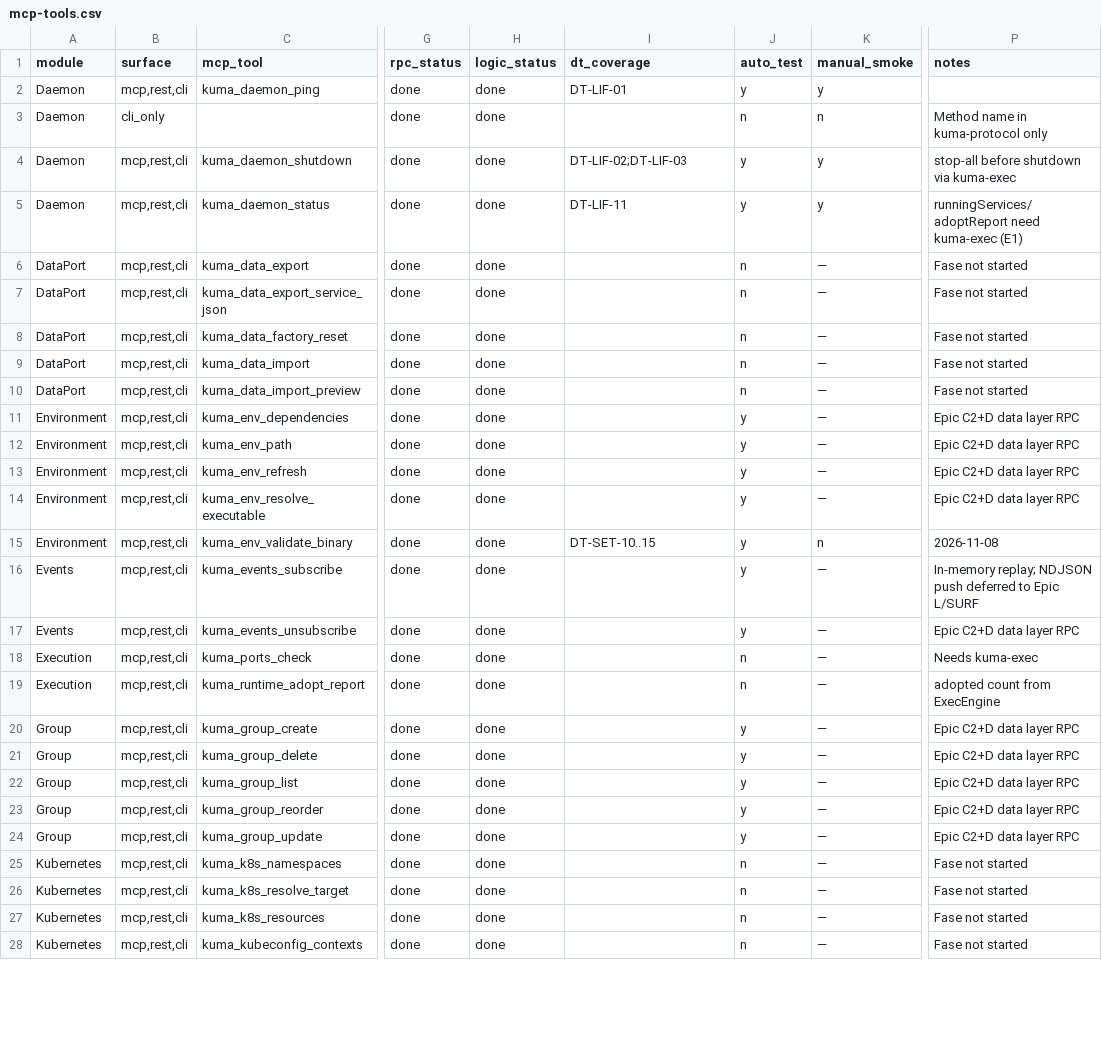
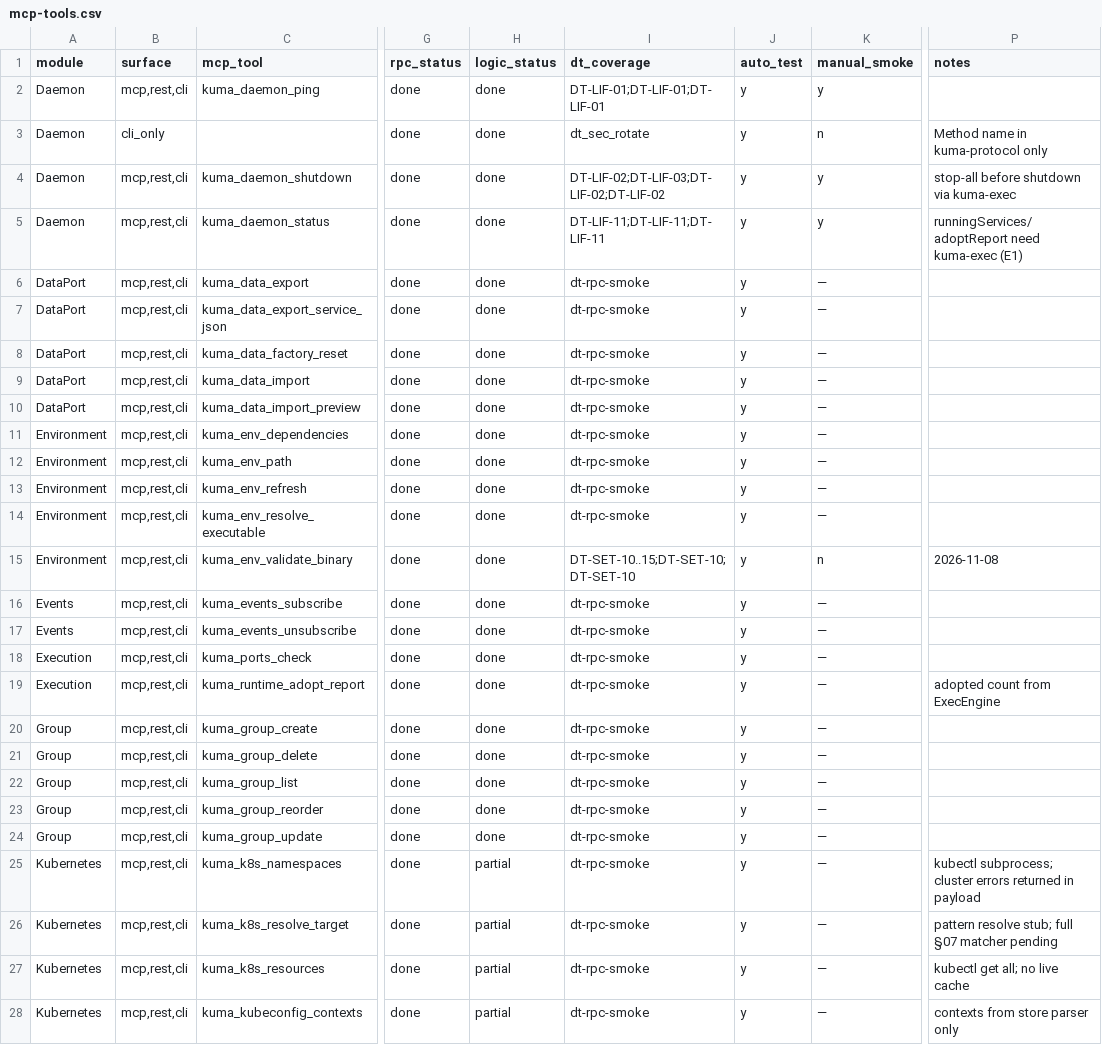
Before and after one commit to nsrvel/kuma, a CSV file: docs/specs/daemon/mcp-tools.csv, drawn as a sheet; only a part is shown, gaps mark what is left out; the diff covers the shown part only; the diff names each change by its address in the sheet, - before the commit and + after, or states it on an @@ line.

```diff
--- a/docs/specs/daemon/mcp-tools.csv
+++ b/docs/specs/daemon/mcp-tools.csv
-I2 (dt_coverage): DT-LIF-01
+I2 (dt_coverage): DT-LIF-01;DT-LIF-01;DT-LIF-01
-I3 (dt_coverage): (empty)
+I3 (dt_coverage): dt_sec_rotate
-J3 (auto_test): n
+J3 (auto_test): y
-I4 (dt_coverage): DT-LIF-02;DT-LIF-03
+I4 (dt_coverage): DT-LIF-02;DT-LIF-03;DT-LIF-02;DT-LIF-02
-I5 (dt_coverage): DT-LIF-11
+I5 (dt_coverage): DT-LIF-11;DT-LIF-11;DT-LIF-11
-I6:I14 (dt_coverage): (empty)
+I6:I14 (dt_coverage): dt-rpc-smoke
-J6:J10 (auto_test): n
+J6:J10 (auto_test): y
-P6:P10 (notes): Fase not started
+P6:P10 (notes): (empty)
-P11:P14 (notes): Epic C2+D data layer RPC
+P11:P14 (notes): (empty)
-I15 (dt_coverage): DT-SET-10..15
+I15 (dt_coverage): DT-SET-10..15;DT-SET-10;DT-SET-10
-I16:I28 (dt_coverage): (empty)
+I16:I28 (dt_coverage): dt-rpc-smoke
-P16 (notes): In-memory replay; NDJSON push deferred to Epic L/SURF
+P16 (notes): (empty)
-P17 (notes): Epic C2+D data layer RPC
+P17 (notes): (empty)
-J18:J19 (auto_test): n
+J18:J19 (auto_test): y
-P18 (notes): Needs kuma-exec
+P18 (notes): (empty)
-P20:P24 (notes): Epic C2+D data layer RPC
+P20:P24 (notes): (empty)
-H25:H28 (logic_status): done
+H25:H28 (logic_status): partial
-J25:J28 (auto_test): n
+J25:J28 (auto_test): y
-P25 (notes): Fase not started
+P25 (notes): kubectl subprocess; cluster errors returned in payload
-P26 (notes): Fase not started
+P26 (notes): pattern resolve stub; full §07 matcher pending
-P27 (notes): Fase not started
+P27 (notes): kubectl get all; no live cache
-P28 (notes): Fase not started
+P28 (notes): contexts from store parser only
```
Also changed, not shown: 102 edited cells elsewhere in this file, 10 other files.
